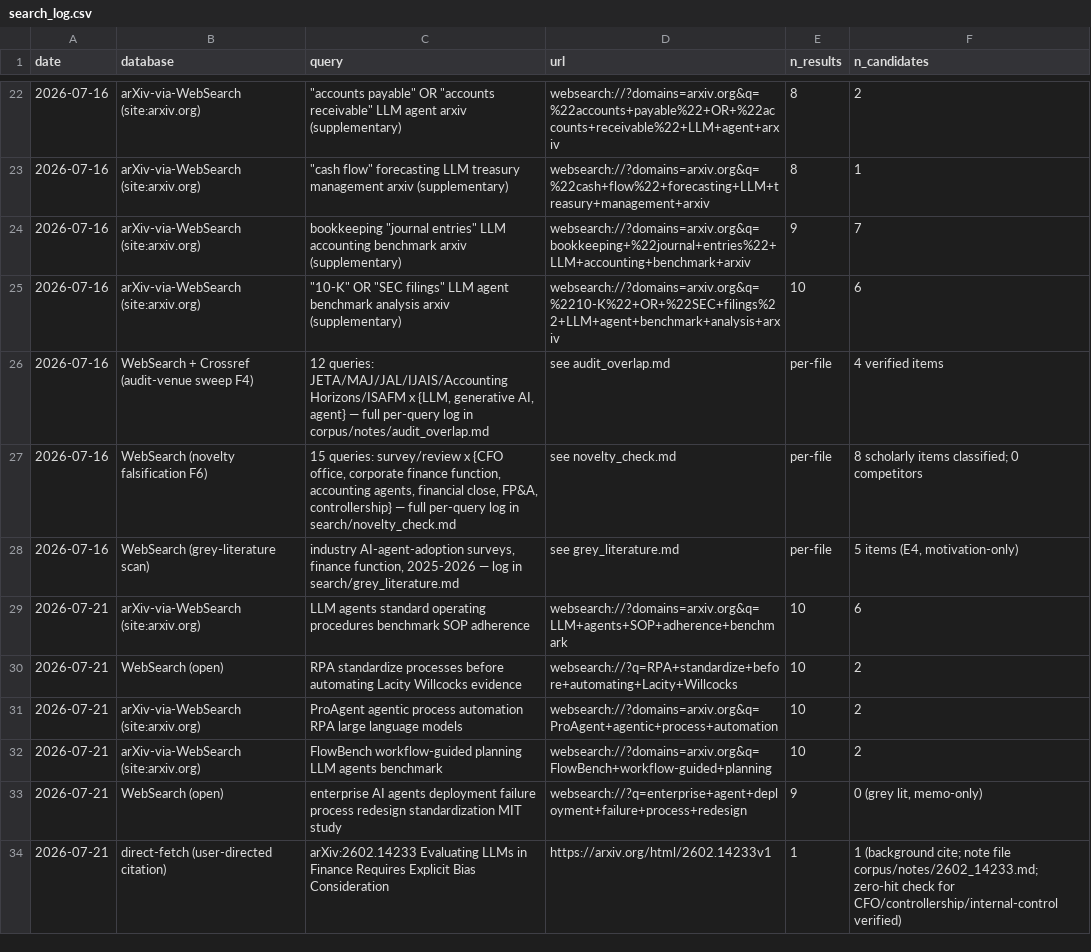
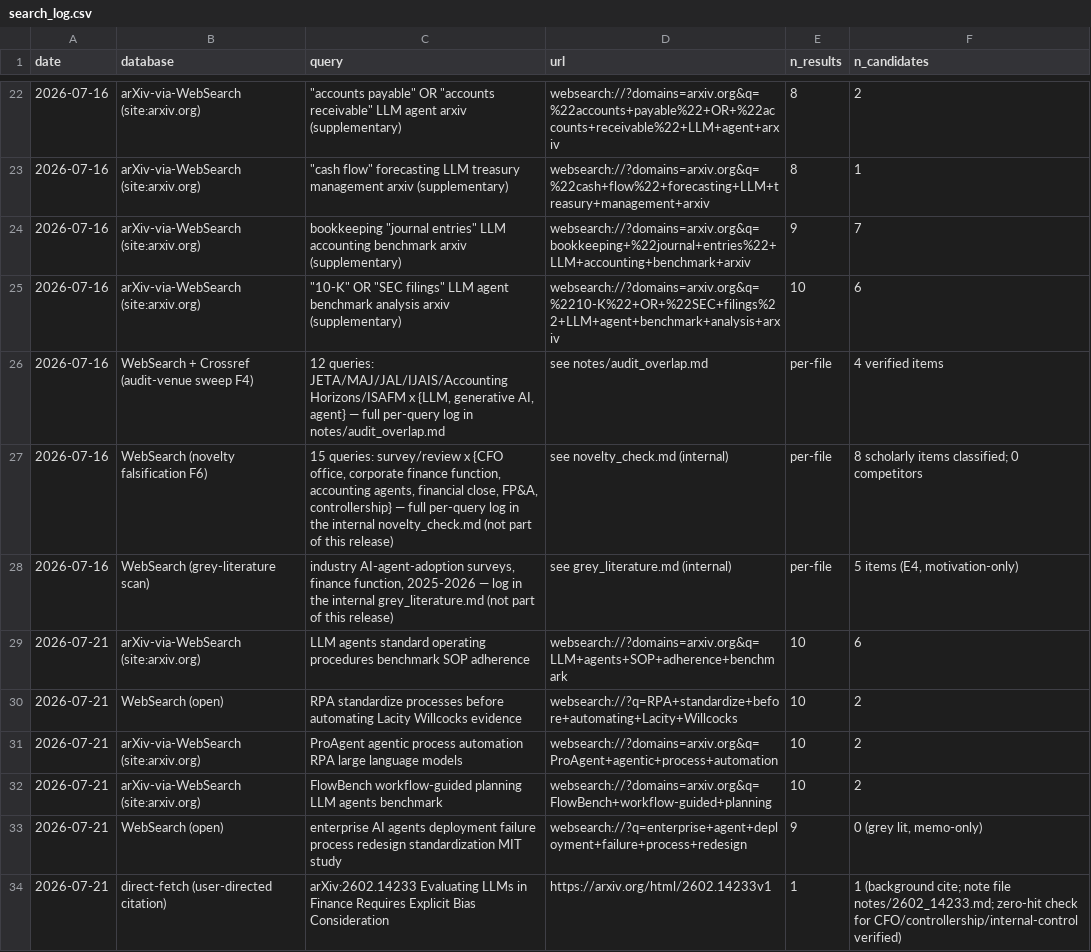
Before and after one commit to lalitdv9/cfo-office-agent-coverage, a CSV file: search_log.csv, drawn as a sheet; only a part is shown, gaps mark what is left out.

```diff
--- a/search_log.csv
+++ b/search_log.csv
@@ -25,5 +25,5 @@ date,database,query,url,n_results,n_candidates
 "2026-07-16","arXiv-via-WebSearch (site:arxiv.org)","""10-K"" OR ""SEC filings"" LLM agent benchmark analysis arxiv (supplementary)","websearch://?domains=arxiv.org&q=%2210-K%22+OR+%22SEC+filings%22+LLM+agent+benchmark+analysis+arxiv","10","6"
-"2026-07-16","WebSearch + Crossref (audit-venue sweep F4)","12 queries: JETA/MAJ/JAL/IJAIS/Accounting Horizons/ISAFM x {LLM, generative AI, agent} — full per-query log in corpus/notes/audit_overlap.md","see audit_overlap.md","per-file","4 verified items"
-"2026-07-16","WebSearch (novelty falsification F6)","15 queries: survey/review x {CFO office, corporate finance function, accounting agents, financial close, FP&A, controllership} — full per-query log in search/novelty_check.md","see novelty_check.md","per-file","8 scholarly items classified; 0 competitors"
-"2026-07-16","WebSearch (grey-literature scan)","industry AI-agent-adoption surveys, finance function, 2025-2026 — log in search/grey_literature.md","see grey_literature.md","per-file","5 items (E4, motivation-only)"
+"2026-07-16","WebSearch + Crossref (audit-venue sweep F4)","12 queries: JETA/MAJ/JAL/IJAIS/Accounting Horizons/ISAFM x {LLM, generative AI, agent} — full per-query log in notes/audit_overlap.md","see notes/audit_overlap.md","per-file","4 verified items"
+"2026-07-16","WebSearch (novelty falsification F6)","15 queries: survey/review x {CFO office, corporate finance function, accounting agents, financial close, FP&A, controllership} — full per-query log in the internal novelty_check.md (not part of this release)","see novelty_check.md (internal)","per-file","8 scholarly items classified; 0 competitors"
+"2026-07-16","WebSearch (grey-literature scan)","industry AI-agent-adoption surveys, finance function, 2025-2026 — log in the internal grey_literature.md (not part of this release)","see grey_literature.md (internal)","per-file","5 items (E4, motivation-only)"
 "2026-07-21","arXiv-via-WebSearch (site:arxiv.org)","LLM agents standard operating procedures benchmark SOP adherence","websearch://?domains=arxiv.org&q=LLM+agents+SOP+adherence+benchmark","10","6"
@@ -33,2 +33,2 @@ date,database,query,url,n_results,n_candidates
 "2026-07-21","WebSearch (open)","enterprise AI agents deployment failure process redesign standardization MIT study","websearch://?q=enterprise+agent+deployment+failure+process+redesign","9","0 (grey lit, memo-only)"
-"2026-07-21","direct-fetch (user-directed citation)","arXiv:2602.14233 Evaluating LLMs in Finance Requires Explicit Bias Consideration","https://arxiv.org/html/2602.14233v1","1","1 (background cite; note file corpus/notes/2602_14233.md; zero-hit check for CFO/controllership/internal-control verified)"
+"2026-07-21","direct-fetch (user-directed citation)","arXiv:2602.14233 Evaluating LLMs in Finance Requires Explicit Bias Consideration","https://arxiv.org/html/2602.14233v1","1","1 (background cite; note file notes/2602_14233.md; zero-hit check for CFO/controllership/internal-control verified)"
```
Also changed, not shown: screening.csv, 6 other files.
